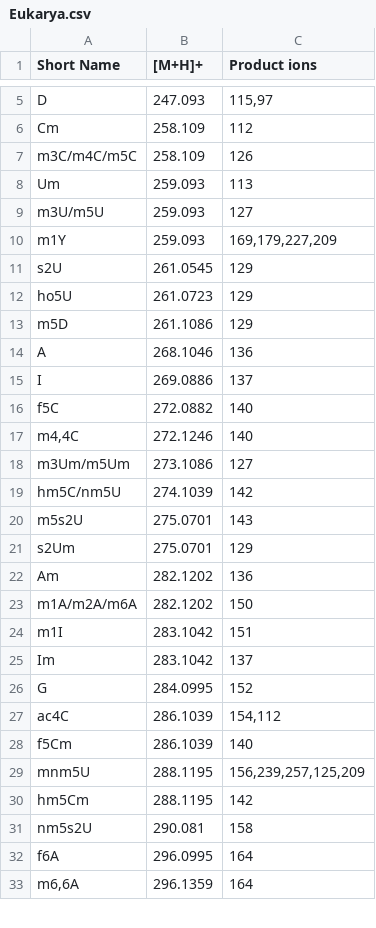
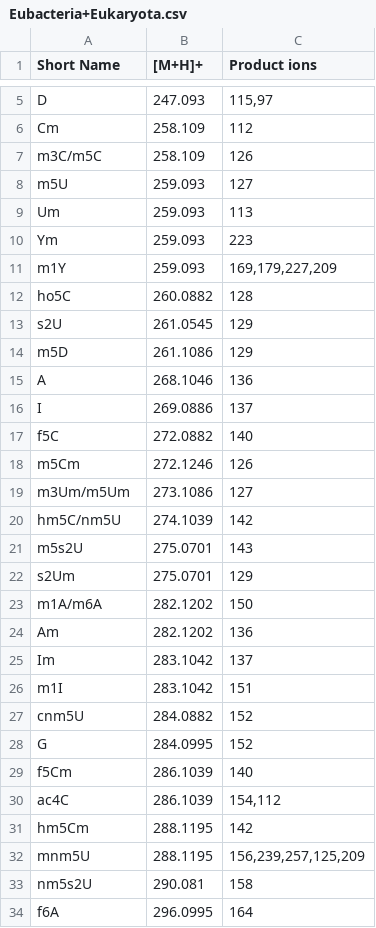
Before and after one commit to MSARN/NucleosID, a CSV file: nucleosid/nucleosid/databases/Eubacteria+Eukaryota.csv (was Eukarya.csv), drawn as a sheet; only a part is shown, gaps mark what is left out; the shorter side is filled out with more unchanged rows; the diff covers the shown part only.

```diff
--- a/Eukarya.csv
+++ b/nucleosid/nucleosid/databases/Eubacteria+Eukaryota.csv
@@ -6,8 +6,9 @@ D;247.093;115,97
 Cm;258.109;112
-m3C/m4C/m5C;258.109;126
+m3C/m5C;258.109;126
+m5U;259.093;127
 Um;259.093;113
-m3U/m5U;259.093;127
+Ym;259.093;223
 m1Y;259.093;169,179,227,209
+ho5C;260.0882;128
 s2U;261.0545;129
-ho5U;261.0723;129
 m5D;261.1086;129
@@ -16,3 +17,3 @@ I;269.0886;137
 f5C;272.0882;140
-m4,4C;272.1246;140
+m5Cm;272.1246;126
 m3Um/m5Um;273.1086;127
@@ -21,11 +22,12 @@ m5s2U;275.0701;143
 s2Um;275.0701;129
+m1A/m6A;282.1202;150
 Am;282.1202;136
-m1A/m2A/m6A;282.1202;150
+Im;283.1042;137
 m1I;283.1042;151
-Im;283.1042;137
+cnm5U;284.0882;152
 G;284.0995;152
+f5Cm;286.1039;140
 ac4C;286.1039;154,112
-f5Cm;286.1039;140
+hm5Cm;288.1195;142
 mnm5U;288.1195;156,239,257,125,209
-hm5Cm;288.1195;142
 nm5s2U;290.081;158
```
Also changed, not shown: 16 added rows, 5 removed rows, 5 moved rows and 3 edited cells elsewhere in this file, nucleosid/nucleosid/databases/Archaea+Eubacteria.csv, nucleosid/nucleosid/databases/Archaea+Eukaryota.csv, 10 other files.
